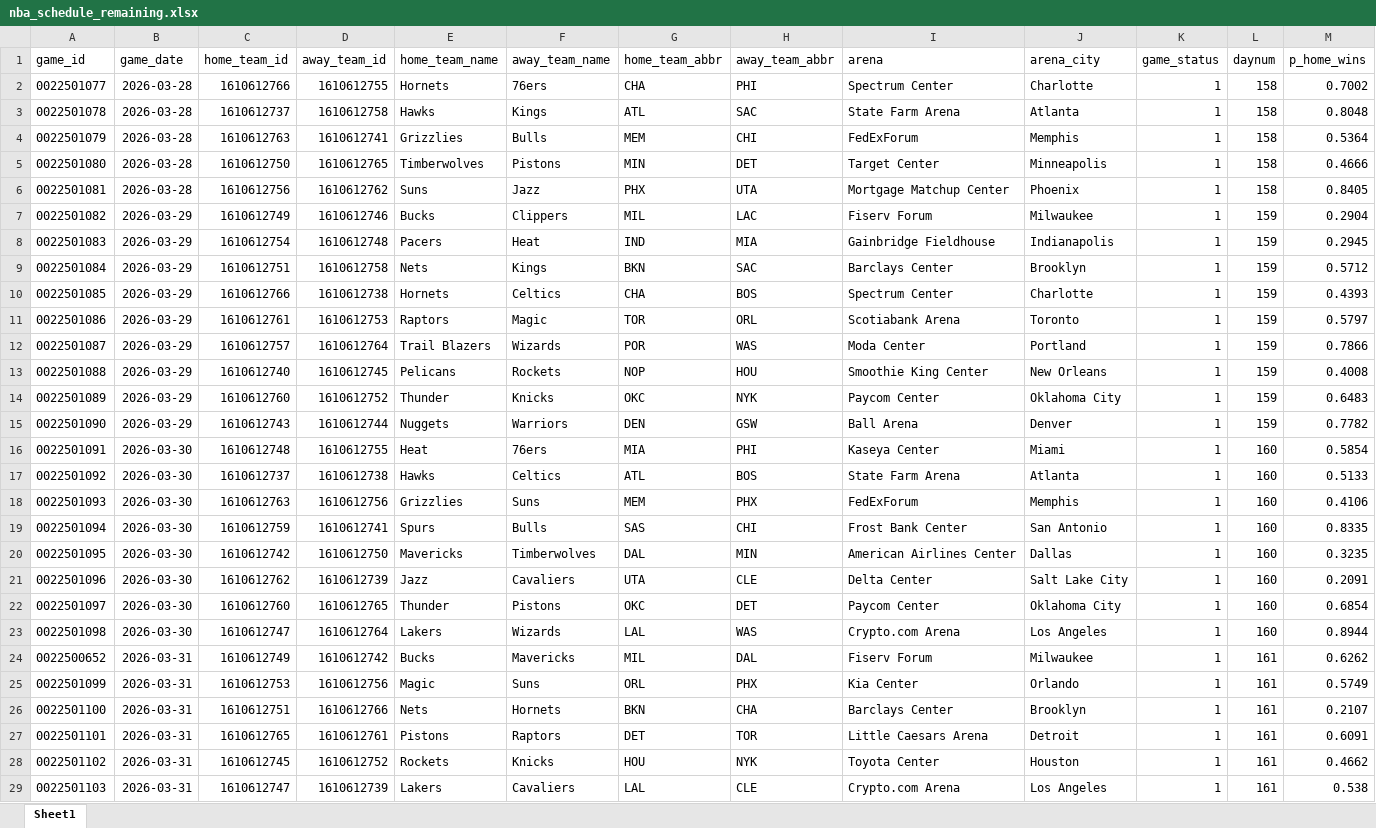
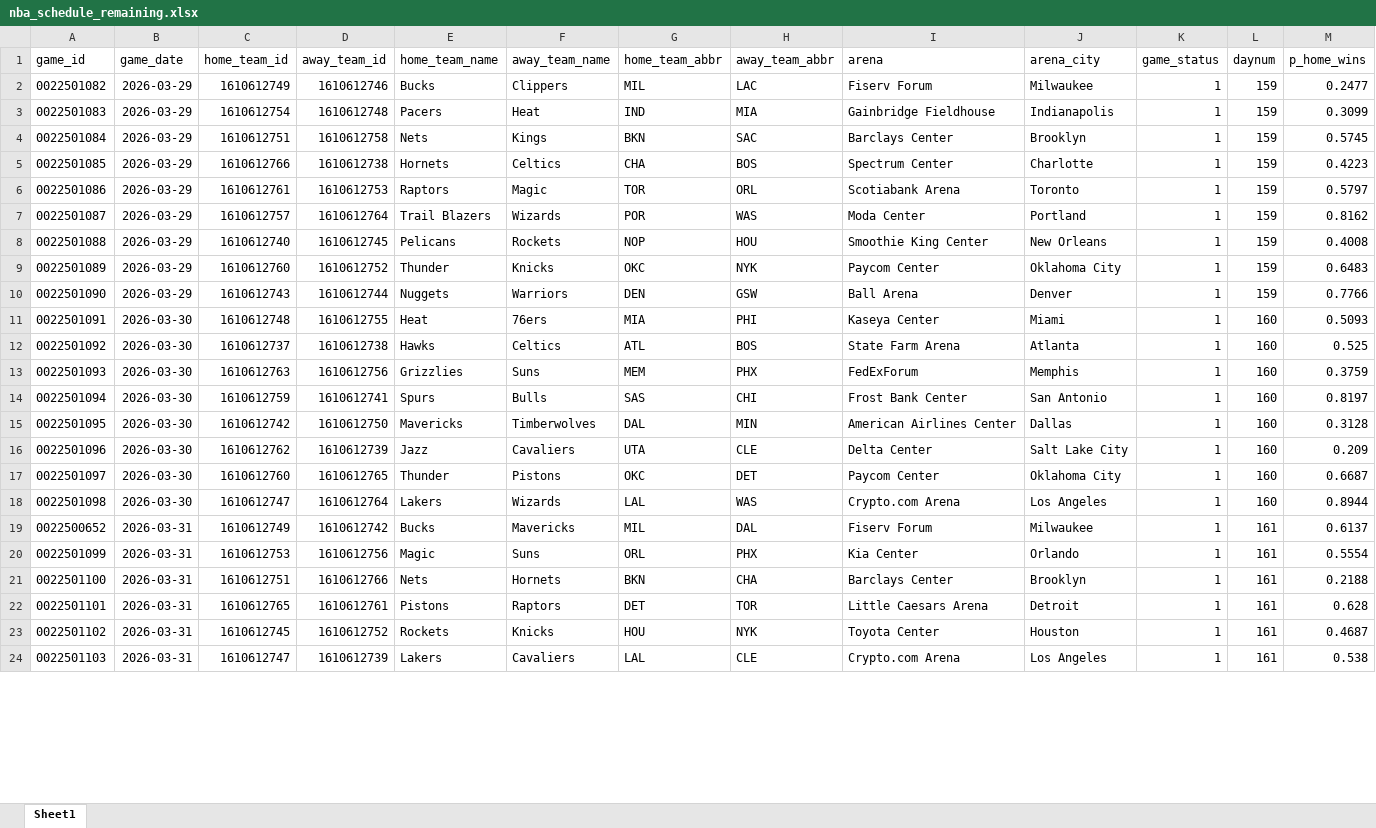
Before and after one commit to egomaniacsfantasy/oddsgodslanding, an Excel workbook: nba/public/data/nba_schedule_remaining.xlsx, sheet Sheet1, drawn as a sheet; only a part is shown; values as stored, in another font and other column widths than the file's, no borders; removed rows and columns are numbered as before the commit, all else as after; the diff covers the shown part only; the diff names each change by its address in the sheet, - before the commit and + after, or states it on an @@ line.

```diff
--- a/nba/public/data/nba_schedule_remaining.xlsx (sheet Sheet1)
+++ b/nba/public/data/nba_schedule_remaining.xlsx (sheet Sheet1)
-row 2: 0022501077 | 2026-03-28 | 1610612766 | 1610612755 | Hornets | 76ers | CHA | PHI | Spectrum Center | Charlotte | 1 | 158 | 0.7002
-row 3: 0022501078 | 2026-03-28 | 1610612737 | 1610612758 | Hawks | Kings | ATL | SAC | State Farm Arena | Atlanta | 1 | 158 | 0.8048
-row 4: 0022501079 | 2026-03-28 | 1610612763 | 1610612741 | Grizzlies | Bulls | MEM | CHI | FedExForum | Memphis | 1 | 158 | 0.5364
-row 5: 0022501080 | 2026-03-28 | 1610612750 | 1610612765 | Timberwolves | Pistons | MIN | DET | Target Center | Minneapolis | 1 | 158 | 0.4666
-row 6: 0022501081 | 2026-03-28 | 1610612756 | 1610612762 | Suns | Jazz | PHX | UTA | Mortgage Matchup Center | Phoenix | 1 | 158 | 0.8405
-M2 (p_home_wins): 0.2904
+M2 (p_home_wins): 0.2477
-M3 (p_home_wins): 0.2945
+M3 (p_home_wins): 0.3099
-M4 (p_home_wins): 0.5712
+M4 (p_home_wins): 0.5745
-M5 (p_home_wins): 0.4393
+M5 (p_home_wins): 0.4223
-M7 (p_home_wins): 0.7866
+M7 (p_home_wins): 0.8162
-M10 (p_home_wins): 0.7782
+M10 (p_home_wins): 0.7766
-M11 (p_home_wins): 0.5854
+M11 (p_home_wins): 0.5093
-M12 (p_home_wins): 0.5133
+M12 (p_home_wins): 0.525
-M13 (p_home_wins): 0.4106
+M13 (p_home_wins): 0.3759
-M14 (p_home_wins): 0.8335
+M14 (p_home_wins): 0.8197
-M15 (p_home_wins): 0.3235
+M15 (p_home_wins): 0.3128
-M16 (p_home_wins): 0.2091
+M16 (p_home_wins): 0.209
-M17 (p_home_wins): 0.6854
+M17 (p_home_wins): 0.6687
-M19 (p_home_wins): 0.6262
+M19 (p_home_wins): 0.6137
-M20 (p_home_wins): 0.5749
+M20 (p_home_wins): 0.5554
-M21 (p_home_wins): 0.2107
+M21 (p_home_wins): 0.2188
-M22 (p_home_wins): 0.6091
+M22 (p_home_wins): 0.628
-M23 (p_home_wins): 0.4662
+M23 (p_home_wins): 0.4687
```
Also changed, not shown: 85 edited cells elsewhere in this sheet, nba/public/data/nba_matchup_probs.xlsx, nba/public/data/nba_mc_results.xlsx, 14 other files.
